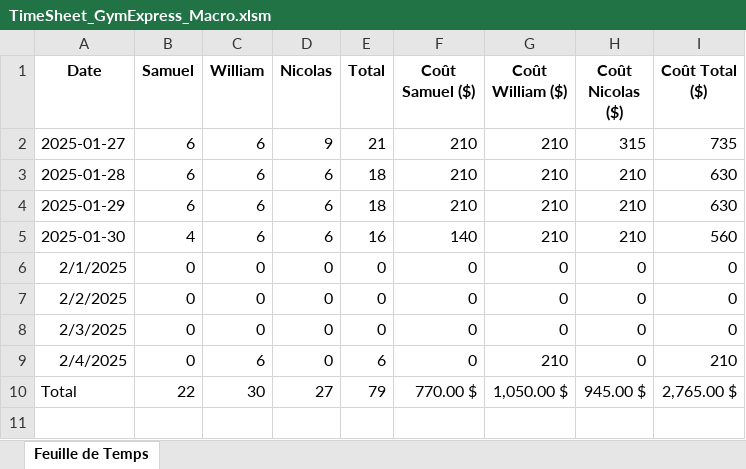
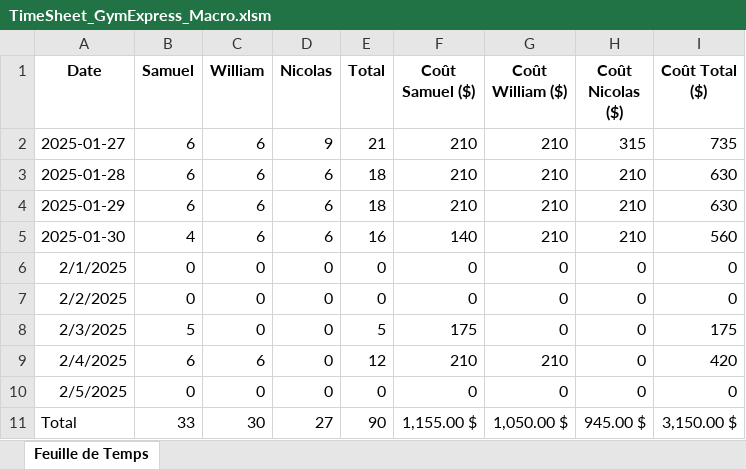
Before and after one commit to WilliamLeroux/GymExpress, an Excel workbook: Documentation/TimeSheet_GymExpress_Macro.xlsm, sheet Feuille de Temps, drawn as a sheet; values as stored, in another font and other column widths than the file's, no borders; charts and pictures not drawn; addresses are those after the commit; the diff names each change by its address in the sheet, - before the commit and + after, or states it on an @@ line.

Commit message:
Update TimeSheet_GymExpress_Macro.xlsm

```diff
--- a/Documentation/TimeSheet_GymExpress_Macro.xlsm (sheet Feuille de Temps)
+++ b/Documentation/TimeSheet_GymExpress_Macro.xlsm (sheet Feuille de Temps)
-B8 (Samuel): 0
+B8 (Samuel): 5
-E8 (Total): 0
+E8 (Total): 5
-F8 (Coût Samuel ($)): 0
+F8 (Coût Samuel ($)): 175
-I8 (Coût Total ($)): 0
+I8 (Coût Total ($)): 175
-B9 (Samuel): 0
+B9 (Samuel): 6
-E9 (Total): 6
+E9 (Total): 12
-F9 (Coût Samuel ($)): 0
+F9 (Coût Samuel ($)): 210
-I9 (Coût Total ($)): 210
+I9 (Coût Total ($)): 420
+row 10: 2/5/2025 | 0 | 0 | 0 | 0 | 0 | 0 | 0 | 0
-B11 (Samuel): 22
+B11 (Samuel): 33
-E11 (Total): 79
+E11 (Total): 90
-F11 (Coût Samuel ($)): 770.00 $
+F11 (Coût Samuel ($)): 1,155.00 $
-I11 (Coût Total ($)): 2,765.00 $
+I11 (Coût Total ($)): 3,150.00 $
```
Also changed, not shown: formulas that keep their value.
